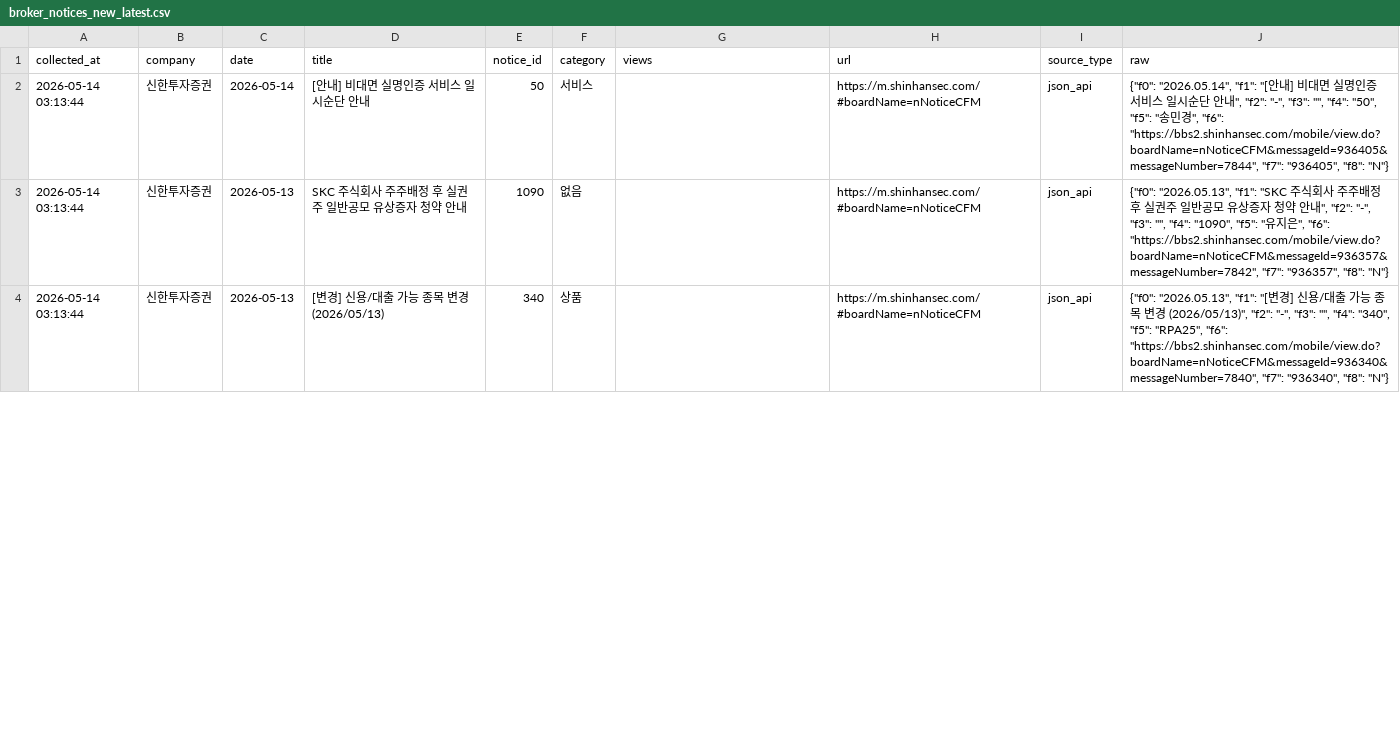
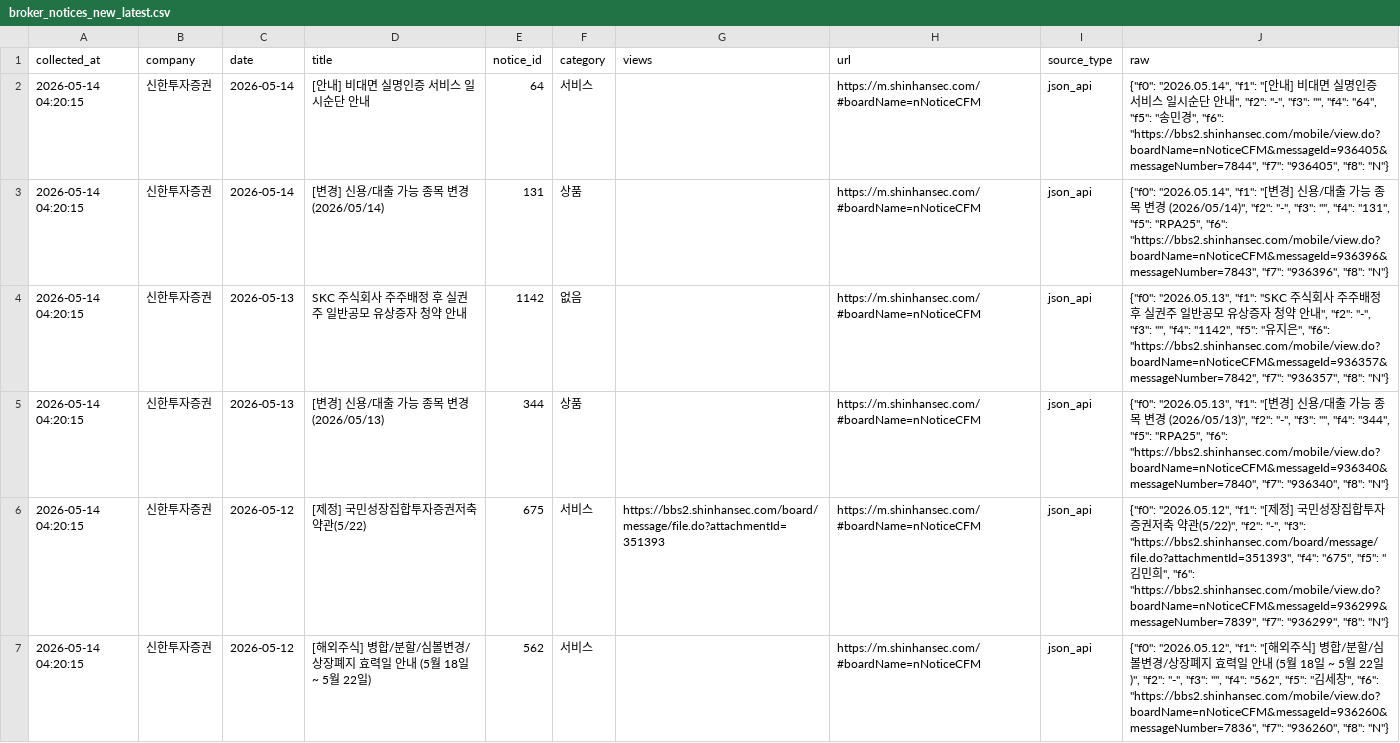
Before and after one commit to jinhoo-choi/risk-news-crolling, a CSV file: data/broker_notices_new_latest.csv, drawn as a sheet; only a part is shown; the diff covers the shown part only.

```diff
--- a/data/broker_notices_new_latest.csv
+++ b/data/broker_notices_new_latest.csv
@@ -1,4 +1,7 @@
 collected_at,company,date,title,notice_id,category,views,url,source_type,raw
-2026-05-14 03:13:44,신한투자증권,2026-05-14,[안내] 비대면 실명인증 서비스 일시순단 안내,50,서비스,,https://m.shinhansec.com/#boardName=nNoticeCFM,json_api,"{""f0"": ""2026.05.14"", ""f1"": ""[안내] 비대면 실명인증 서비스 일시순단 안내"", ""f2"": ""-"", ""f3"": """", ""f4"": ""50"", ""f5"": ""송민경"", ""f6"": ""https://bbs2.shinhansec.com/mobile/view.do?boardName=nNoticeCFM&messageId=936405&messageNumber=7844"", ""f7"": ""936405"", ""f8"": ""N""}"
-2026-05-14 03:13:44,신한투자증권,2026-05-13,SKC 주식회사 주주배정 후 실권주 일반공모 유상증자 청약 안내,1090,없음,,https://m.shinhansec.com/#boardName=nNoticeCFM,json_api,"{""f0"": ""2026.05.13"", ""f1"": ""SKC 주식회사 주주배정 후 실권주 일반공모 유상증자 청약 안내"", ""f2"": ""-"", ""f3"": """", ""f4"": ""1090"", ""f5"": ""유지은"", ""f6"": ""https://bbs2.shinhansec.com/mobile/view.do?boardName=nNoticeCFM&messageId=936357&messageNumber=7842"", ""f7"": ""936357"", ""f8"": ""N""}"
-2026-05-14 03:13:44,신한투자증권,2026-05-13,[변경] 신용/대출 가능 종목 변경 (2026/05/13),340,상품,,https://m.shinhansec.com/#boardName=nNoticeCFM,json_api,"{""f0"": ""2026.05.13"", ""f1"": ""[변경] 신용/대출 가능 종목 변경 (2026/05/13)"", ""f2"": ""-"", ""f3"": """", ""f4"": ""340"", ""f5"": ""RPA25"", ""f6"": ""https://bbs2.shinhansec.com/mobile/view.do?boardName=nNoticeCFM&messageId=936340&messageNumber=7840"", ""f7"": ""936340"", ""f8"": ""N""}"
+2026-05-14 04:20:15,신한투자증권,2026-05-14,[안내] 비대면 실명인증 서비스 일시순단 안내,64,서비스,,https://m.shinhansec.com/#boardName=nNoticeCFM,json_api,"{""f0"": ""2026.05.14"", ""f1"": ""[안내] 비대면 실명인증 서비스 일시순단 안내"", ""f2"": ""-"", ""f3"": """", ""f4"": ""64"", ""f5"": ""송민경"", ""f6"": ""https://bbs2.shinhansec.com/mobile/view.do?boardName=nNoticeCFM&messageId=936405&messageNumber=7844"", ""f7"": ""936405"", ""f8"": ""N""}"
+2026-05-14 04:20:15,신한투자증권,2026-05-14,[변경] 신용/대출 가능 종목 변경 (2026/05/14),131,상품,,https://m.shinhansec.com/#boardName=nNoticeCFM,json_api,"{""f0"": ""2026.05.14"", ""f1"": ""[변경] 신용/대출 가능 종목 변경 (2026/05/14)"", ""f2"": ""-"", ""f3"": """", ""f4"": ""131"", ""f5"": ""RPA25"", ""f6"": ""https://bbs2.shinhansec.com/mobile/view.do?boardName=nNoticeCFM&messageId=936396&messageNumber=7843"", ""f7"": ""936396"", ""f8"": ""N""}"
+2026-05-14 04:20:15,신한투자증권,2026-05-13,SKC 주식회사 주주배정 후 실권주 일반공모 유상증자 청약 안내,1142,없음,,https://m.shinhansec.com/#boardName=nNoticeCFM,json_api,"{""f0"": ""2026.05.13"", ""f1"": ""SKC 주식회사 주주배정 후 실권주 일반공모 유상증자 청약 안내"", ""f2"": ""-"", ""f3"": """", ""f4"": ""1142"", ""f5"": ""유지은"", ""f6"": ""https://bbs2.shinhansec.com/mobile/view.do?boardName=nNoticeCFM&messageId=936357&messageNumber=7842"", ""f7"": ""936357"", ""f8"": ""N""}"
+2026-05-14 04:20:15,신한투자증권,2026-05-13,[변경] 신용/대출 가능 종목 변경 (2026/05/13),344,상품,,https://m.shinhansec.com/#boardName=nNoticeCFM,json_api,"{""f0"": ""2026.05.13"", ""f1"": ""[변경] 신용/대출 가능 종목 변경 (2026/05/13)"", ""f2"": ""-"", ""f3"": """", ""f4"": ""344"", ""f5"": ""RPA25"", ""f6"": ""https://bbs2.shinhansec.com/mobile/view.do?boardName=nNoticeCFM&messageId=936340&messageNumber=7840"", ""f7"": ""936340"", ""f8"": ""N""}"
+2026-05-14 04:20:15,신한투자증권,2026-05-12,[제정] 국민성장집합투자증권저축 약관(5/22),675,서비스,https://bbs2.shinhansec.com/board/message/file.do?attachmentId=351393,https://m.shinhansec.com/#boardName=nNoticeCFM,json_api,"{""f0"": ""2026.05.12"", ""f1"": ""[제정] 국민성장집합투자증권저축 약관(5/22)"", ""f2"": ""-"", ""f3"": ""https://bbs2.shinhansec.com/board/message/file.do?attachmentId=351393"", ""f4"": ""675"", ""f5"": ""김민희"", ""f6"": ""https://bbs2.shinhansec.com/mobile/view.do?boardName=nNoticeCFM&messageId=936299&messageNumber=7839"", ""f7"": ""936299"", ""f8"": ""N""}"
+2026-05-14 04:20:15,신한투자증권,2026-05-12,[해외주식] 병합/분할/심볼변경/상장폐지 효력일 안내 (5월 18일 ~ 5월 22일),562,서비스,,https://m.shinhansec.com/#boardName=nNoticeCFM,json_api,"{""f0"": ""2026.05.12"", ""f1"": ""[해외주식] 병합/분할/심볼변경/상장폐지 효력일 안내 (5월 18일 ~ 5월 22일)"", ""f2"": ""-"", ""f3"": """", ""f4"": ""562"", ""f5"": ""김세창"", ""f6"": ""https://bbs2.shinhansec.com/mobile/view.do?boardName=nNoticeCFM&messageId=936260&messageNumber=7836"", ""f7"": ""936260"", ""f8"": ""N""}"
```
Also changed, not shown: 5 added rows and 3 edited cells elsewhere in this file, data/kb.csv, data/kiwoom.csv, 6 other files.
